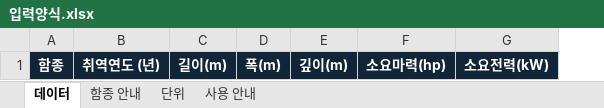
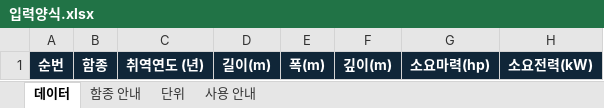
Before and after one commit to 21227386/Regression-by-Series, an Excel workbook: 입력양식.xlsx, sheet 데이터, drawn as a sheet; only a part is shown; values as stored, in another font and other column widths than the file's, no borders; the diff names each change by its address in the sheet, - before the commit and + after, or states it on an @@ line.

```diff
--- a/입력양식.xlsx (sheet 데이터)
+++ b/입력양식.xlsx (sheet 데이터)
+column A, row 1: 순번
```
Also changed, not shown: sheet 단위, sheet 사용 안내, 6 other files.
